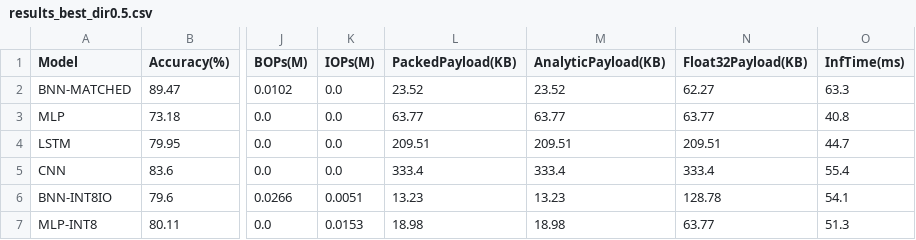
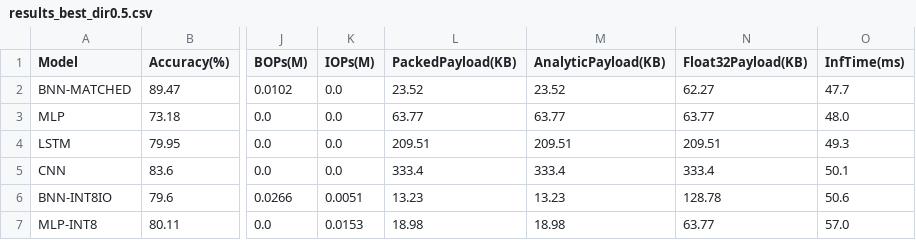
Before and after one commit to Tanjamul-Azad/GF-IDS, a CSV file: runs/results_best_dir0.5.csv, drawn as a sheet; only a part is shown, gaps mark what is left out; the diff names each change by its address in the sheet, - before the commit and + after, or states it on an @@ line.

```diff
--- a/runs/results_best_dir0.5.csv
+++ b/runs/results_best_dir0.5.csv
-O2 (InfTime(ms)): 63.3
+O2 (InfTime(ms)): 47.7
-O3 (InfTime(ms)): 40.8
+O3 (InfTime(ms)): 48.0
-O4 (InfTime(ms)): 44.7
+O4 (InfTime(ms)): 49.3
-O5 (InfTime(ms)): 55.4
+O5 (InfTime(ms)): 50.1
-O6 (InfTime(ms)): 54.1
+O6 (InfTime(ms)): 50.6
-O7 (InfTime(ms)): 51.3
+O7 (InfTime(ms)): 57.0
```
Also changed, not shown: runs/results_best.csv, runs/results_best_dir0.1.csv, 10 other files.
